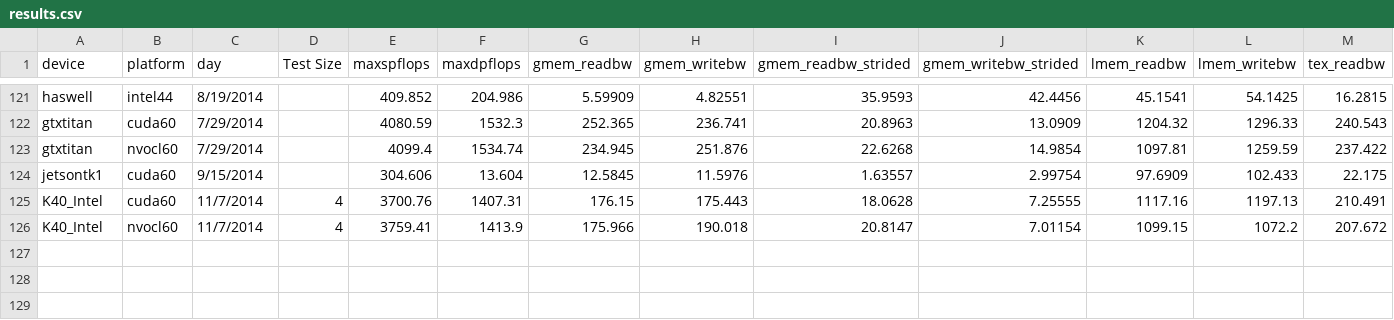
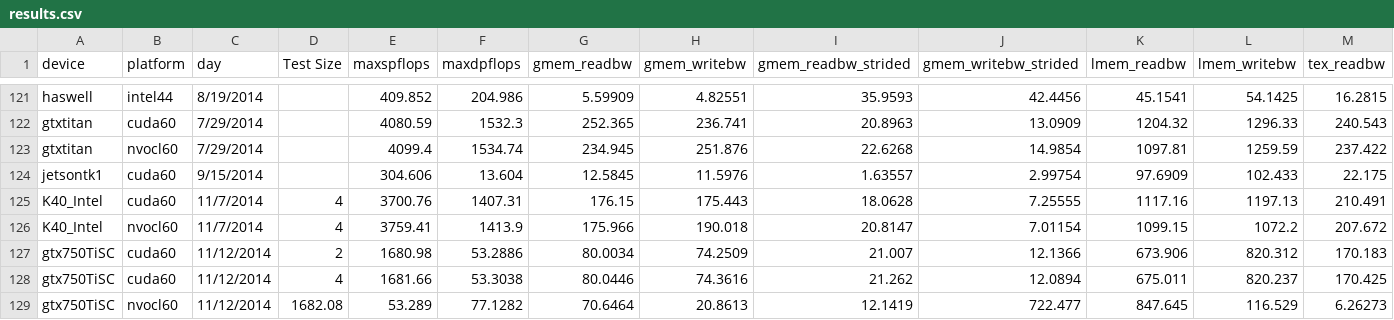
Before and after one commit to vetter/shoc, a CSV file: data/results.csv, drawn as a sheet; only a part is shown, gaps mark what is left out; rows hold the shown columns only; the diff names each change by its address in the sheet, - before the commit and + after, or states it on an @@ line.

Commit message:
adding 750Ti (GM207) results.  also, adding a driver version to the specs.csv file.

```diff
--- a/data/results.csv
+++ b/data/results.csv
+row 127: gtx750TiSC | cuda60 | 11/12/2014 | 2 | 1680.98 | 53.2886 | 80.0034 | 74.2509 | 21.007 | 12.1366 | 673.906 | 820.312 | 170.183
+row 128: gtx750TiSC | cuda60 | 11/12/2014 | 4 | 1681.66 | 53.3038 | 80.0446 | 74.3616 | 21.262 | 12.0894 | 675.011 | 820.237 | 170.425
+row 129: gtx750TiSC | nvocl60 | 11/12/2014 | 1682.08 | 53.289 | 77.1282 | 70.6464 | 20.8613 | 12.1419 | 722.477 | 847.645 | 116.529 | 6.26273
```
Also changed, not shown: data/devices.csv, data/specs.csv, 1 other file.
